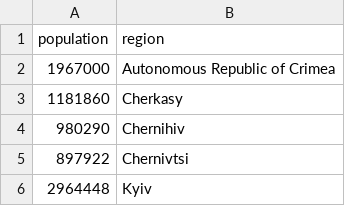
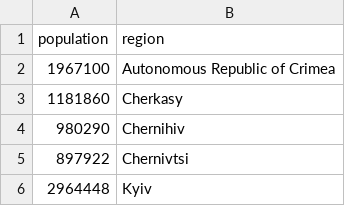
Before and after one commit to sharp000000/ukraine-population-density, a CSV file: population.csv, drawn as a sheet; only a part is shown.

Commit message:
Data for visualization

```diff
--- a/population.csv
+++ b/population.csv
@@ -1,3 +1,3 @@
 population;region
-1967000;Autonomous Republic of Crimea
+1967100;Autonomous Republic of Crimea
 1181860;Cherkasy
```
Also changed, not shown: 2 other files.
